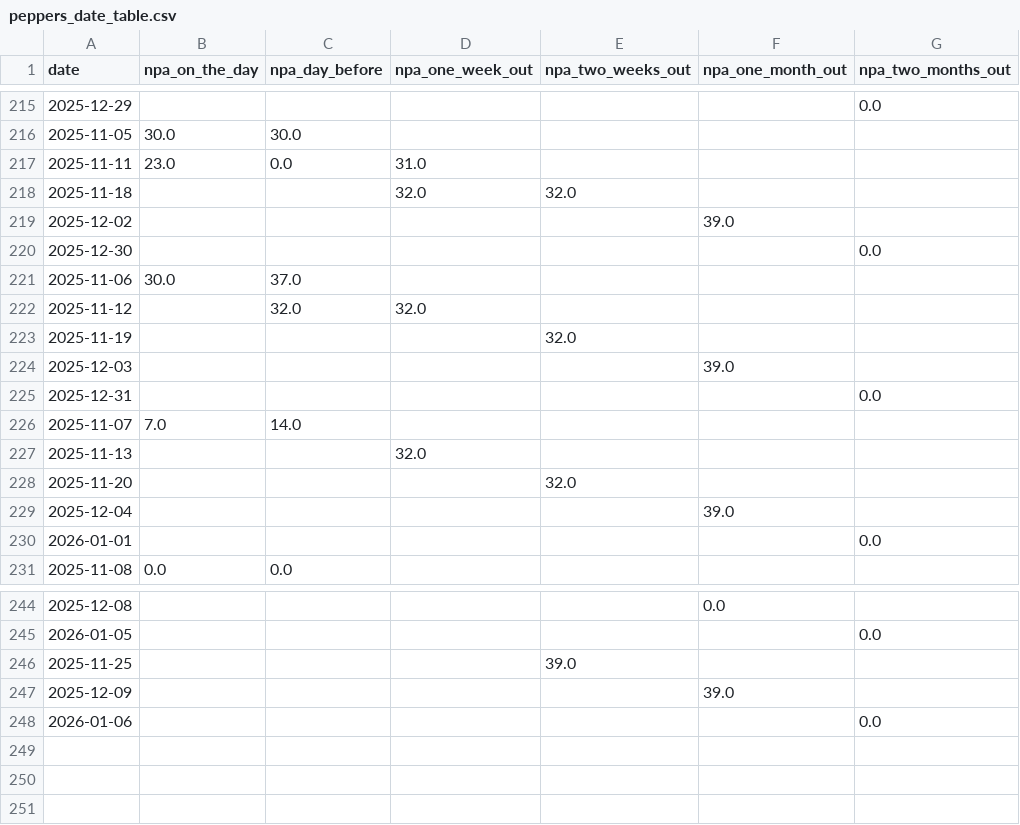
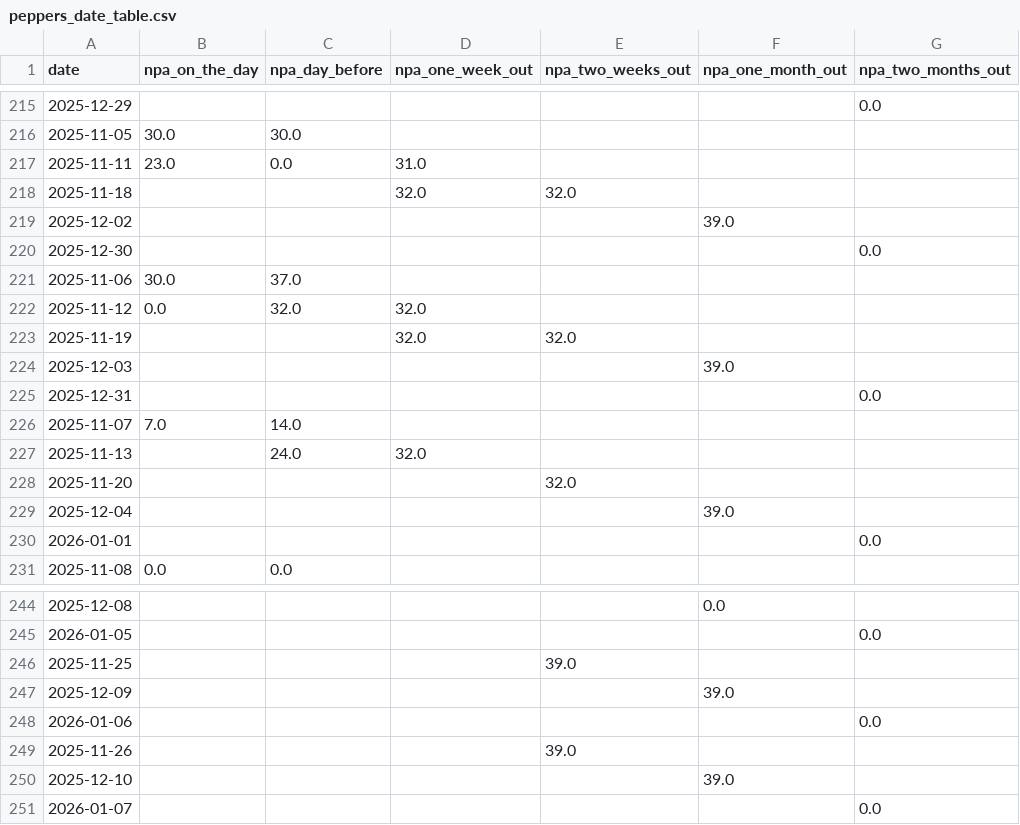
Before and after one commit to Barney-Jackson/maggie-app-data, a CSV file: peppers_date_table.csv, drawn as a sheet; only a part is shown, gaps mark what is left out.

Commit message:
Updating event_table.csv

```diff
--- a/peppers_date_table.csv
+++ b/peppers_date_table.csv
@@ -221,4 +221,4 @@ date,npa_on_the_day,npa_day_before,npa_one_week_out,npa_two_weeks_out,npa_one_mo
 2025-11-06,30.0,37.0,,,,
-2025-11-12,,32.0,32.0,,,
-2025-11-19,,,,32.0,,
+2025-11-12,0.0,32.0,32.0,,,
+2025-11-19,,,32.0,32.0,,
 2025-12-03,,,,,39.0,
@@ -226,3 +226,3 @@ date,npa_on_the_day,npa_day_before,npa_one_week_out,npa_two_weeks_out,npa_one_mo
 2025-11-07,7.0,14.0,,,,
-2025-11-13,,,32.0,,,
+2025-11-13,,24.0,32.0,,,
 2025-11-20,,,,32.0,,
@@ -248 +248,4 @@ date,npa_on_the_day,npa_day_before,npa_one_week_out,npa_two_weeks_out,npa_one_mo
 2026-01-06,,,,,,0.0
+2025-11-26,,,,39.0,,
+2025-12-10,,,,,39.0,
+2026-01-07,,,,,,0.0
```
